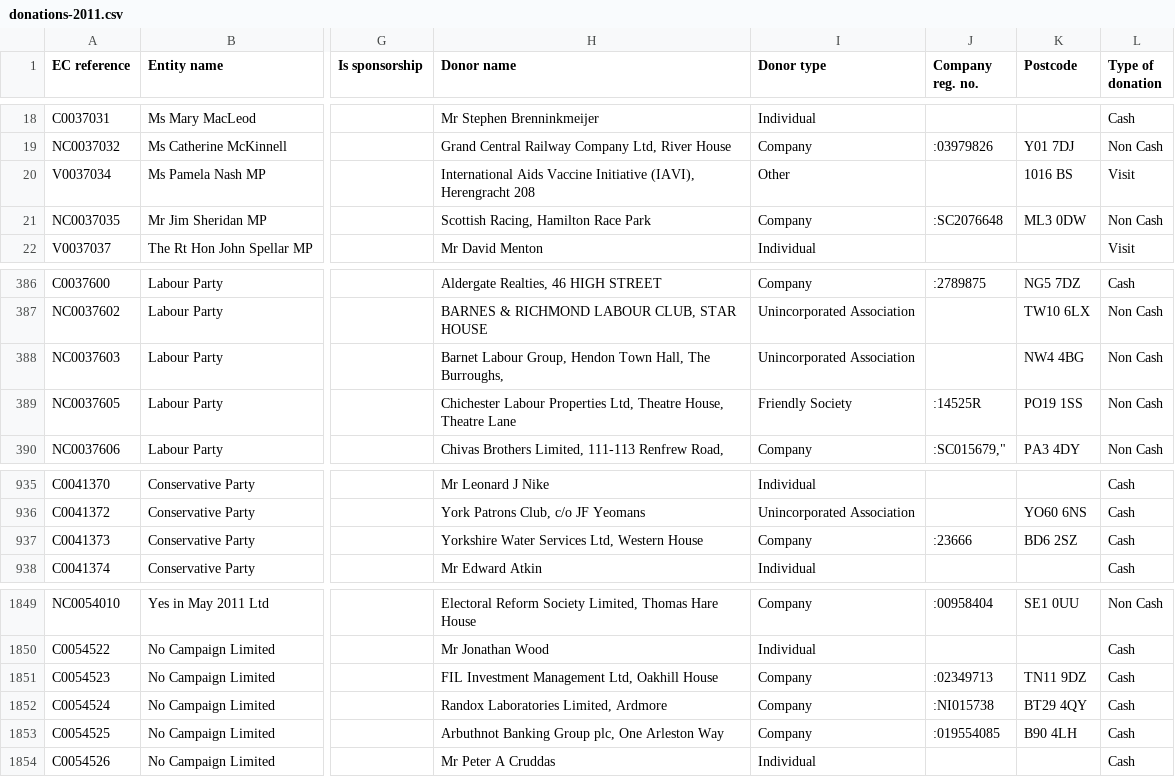
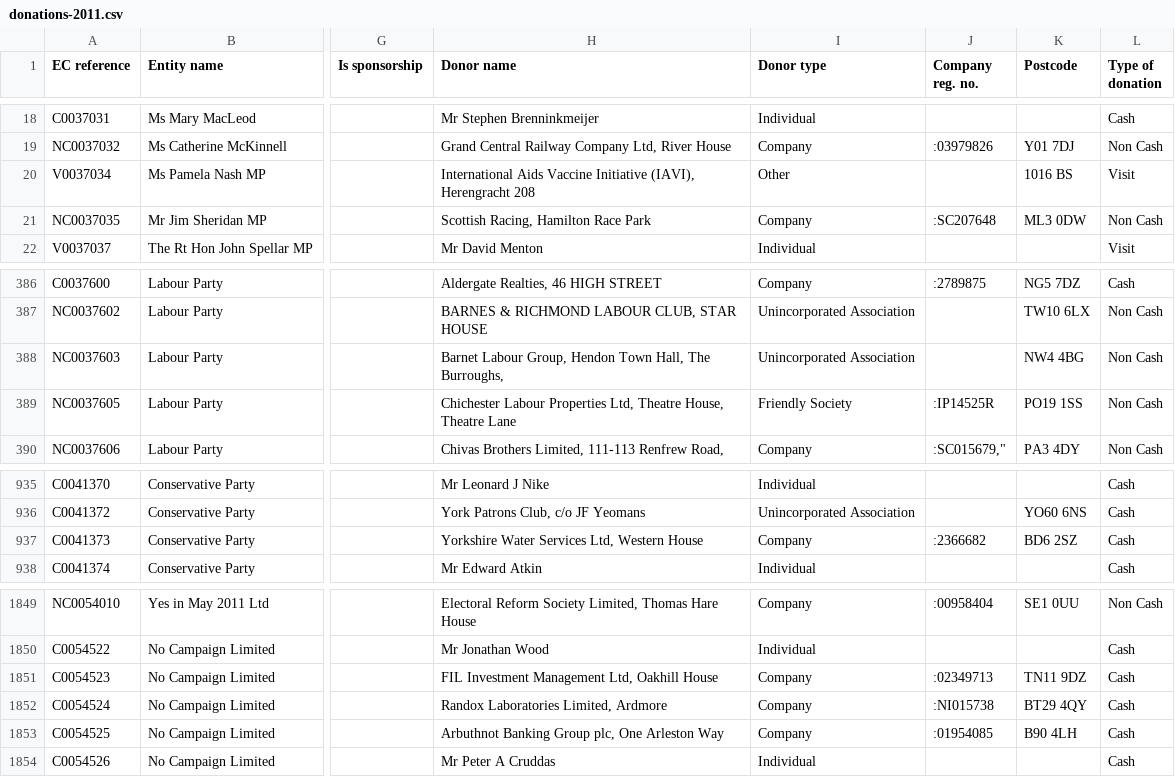
Before and after one commit to maxharlow/scrape-pef, a CSV file: data/donations-2011.csv, drawn as a sheet; only a part is shown, gaps mark what is left out; the diff names each change by its address in the sheet, - before the commit and + after, or states it on an @@ line.

Commit message:
Fix various company number errors

```diff
--- a/data/donations-2011.csv
+++ b/data/donations-2011.csv
-J21 (Company reg. no.): :SC2076648
+J21 (Company reg. no.): :SC207648
-J389 (Company reg. no.): :14525R
+J389 (Company reg. no.): :IP14525R
-J937 (Company reg. no.): :23666
+J937 (Company reg. no.): :2366682
-J1853 (Company reg. no.): :019554085
+J1853 (Company reg. no.): :01954085
```
Also changed, not shown: data/donations-2010.csv.
